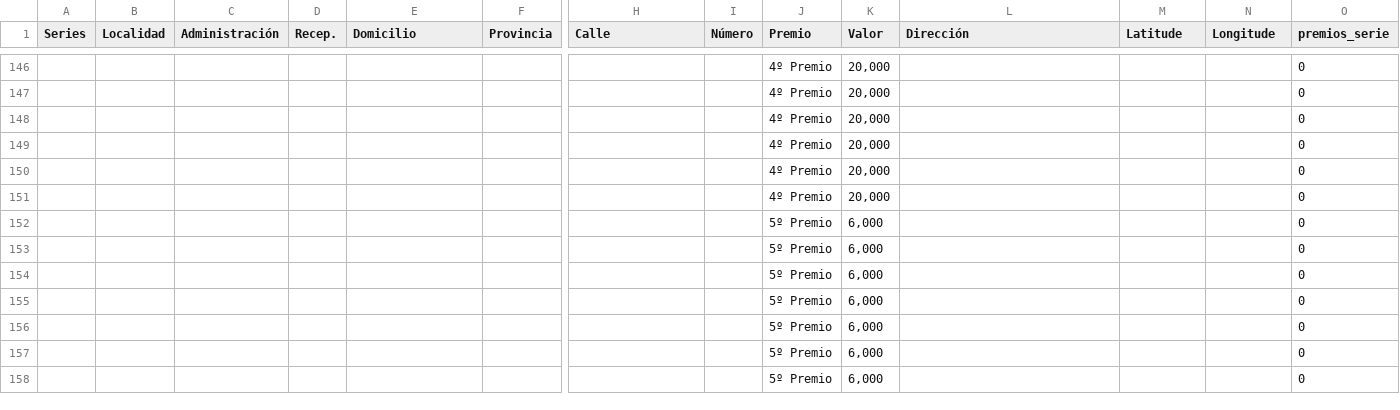
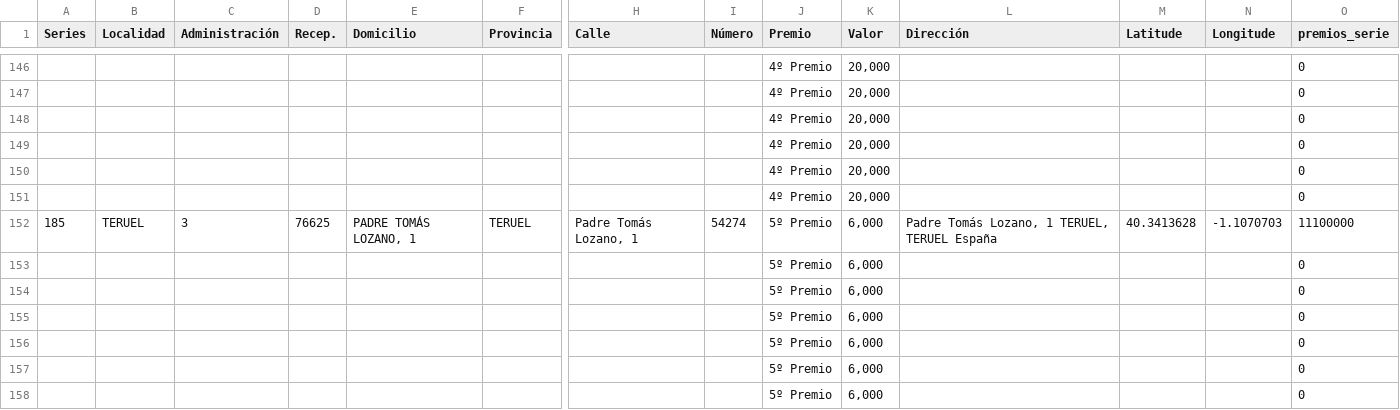
Before and after one commit to datosrtve/opendata, a CSV file: 2023/loteria-navidad/mapa-suerte.csv, drawn as a sheet; only a part is shown, gaps mark what is left out; removed rows and columns are numbered as before the commit, all else as after; rows hold the shown columns only; the diff names each change by its address in the sheet, - before the commit and + after, or states it on an @@ line.

Commit message:
Add files via upload

```diff
--- a/2023/loteria-navidad/mapa-suerte.csv
+++ b/2023/loteria-navidad/mapa-suerte.csv
-row 152:  |  |  |  |  |  |  |  | 5º Premio | 6,000 |  |  |  | 0
+row 152: 185 | TERUEL | 3 | 76625 | PADRE TOMÁS LOZANO, 1 | TERUEL | Padre Tomás Lozano, 1 | 54274 | 5º Premio | 6,000 | Padre Tomás Lozano, 1 TERUEL, TERUEL España | 40.3413628 | -1.1070703 | 11100000
```
